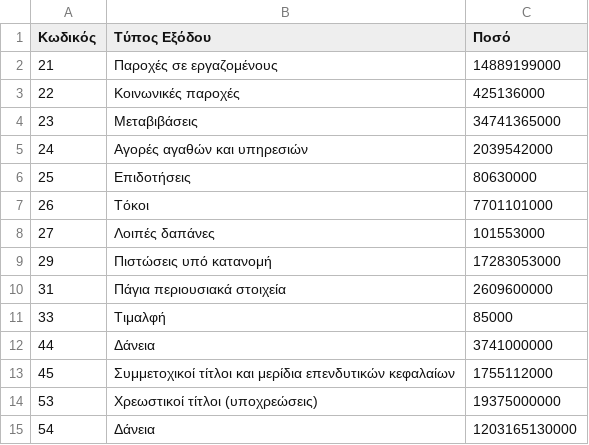
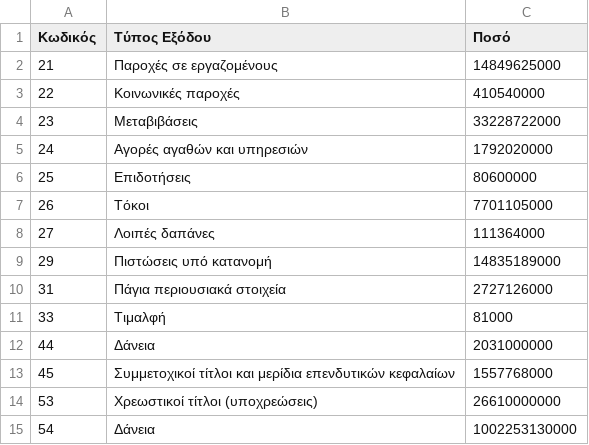
Before and after one commit to Papapanafiotou/Prog2, a CSV file: statewallet/src/main/sources/expenses.csv, drawn as a sheet.

```diff
--- a/statewallet/src/main/sources/expenses.csv
+++ b/statewallet/src/main/sources/expenses.csv
@@ -1,15 +1,15 @@
 Κωδικός,Τύπος Εξόδου,Ποσό
-21,Παροχές σε εργαζομένους,14889199000
-22,Κοινωνικές παροχές,425136000
-23,Μεταβιβάσεις,34741365000
-24,Αγορές αγαθών και υπηρεσιών,2039542000
-25,Επιδοτήσεις,80630000
-26,Τόκοι,7701101000
-27,Λοιπές δαπάνες,101553000
-29,Πιστώσεις υπό κατανομή,17283053000
-31,Πάγια περιουσιακά στοιχεία,2609600000
-33,Τιμαλφή,85000
-44,Δάνεια,3741000000
-45,Συμμετοχικοί τίτλοι και μερίδια επενδυτικών κεφαλαίων,1755112000
-53,Χρεωστικοί τίτλοι (υποχρεώσεις),19375000000
-54,Δάνεια,1203165130000
+21,Παροχές σε εργαζομένους,14849625000
+22,Κοινωνικές παροχές,410540000
+23,Μεταβιβάσεις,33228722000
+24,Αγορές αγαθών και υπηρεσιών,1792020000
+25,Επιδοτήσεις,80600000
+26,Τόκοι,7701105000
+27,Λοιπές δαπάνες,111364000
+29,Πιστώσεις υπό κατανομή,14835189000
+31,Πάγια περιουσιακά στοιχεία,2727126000
+33,Τιμαλφή,81000
+44,Δάνεια,2031000000
+45,Συμμετοχικοί τίτλοι και μερίδια επενδυτικών κεφαλαίων,1557768000
+53,Χρεωστικοί τίτλοι (υποχρεώσεις),26610000000
+54,Δάνεια,1002253130000
```
Also changed, not shown: statewallet/src/main/sources/income.csv, statewallet/src/main/sources/ministries.csv, 6 other files.
